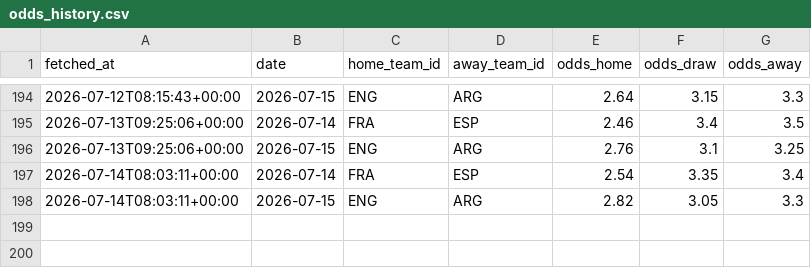
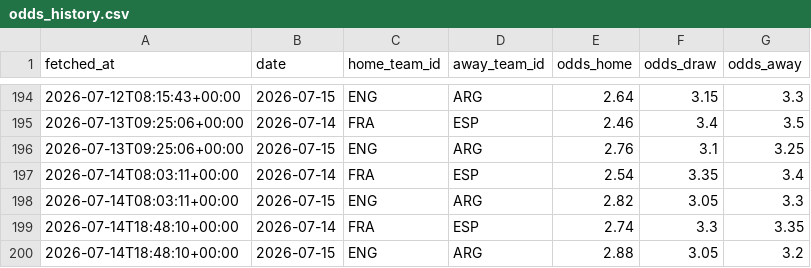
Before and after one commit to camh000/World-cup-predictor, a CSV file: data/odds_history.csv, drawn as a sheet; only a part is shown, gaps mark what is left out.

```diff
--- a/data/odds_history.csv
+++ b/data/odds_history.csv
@@ -198 +198,3 @@ fetched_at,date,home_team_id,away_team_id,odds_home,odds_draw,odds_away
 2026-07-14T08:03:11+00:00,2026-07-15,ENG,ARG,2.82,3.05,3.3
+2026-07-14T18:48:10+00:00,2026-07-14,FRA,ESP,2.74,3.3,3.35
+2026-07-14T18:48:10+00:00,2026-07-15,ENG,ARG,2.88,3.05,3.2
```
Also changed, not shown: 2 other files.
